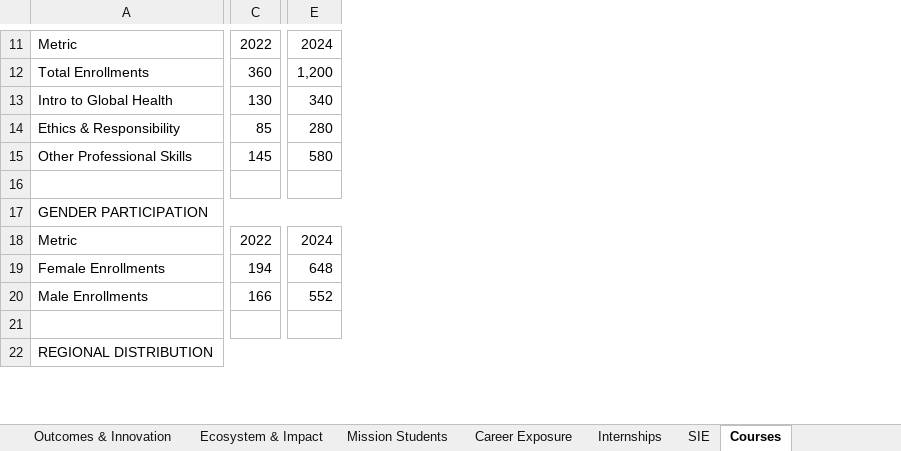
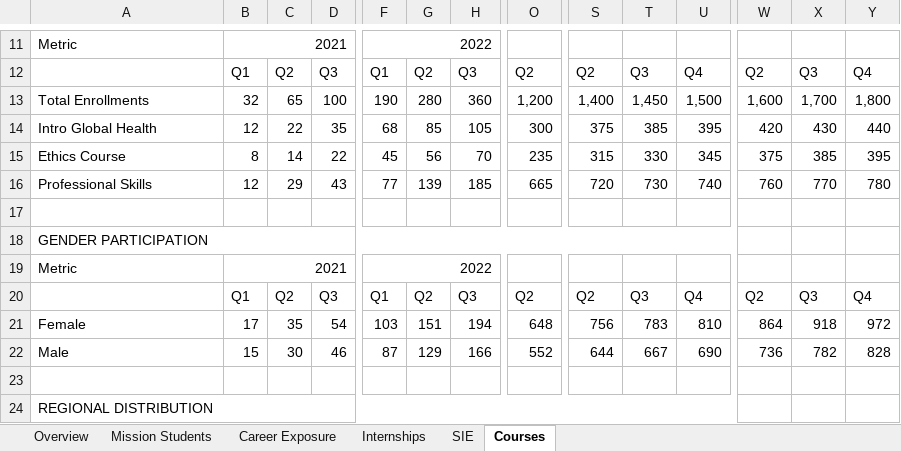
Before and after one commit to PraiseOrly/CHII_Dashboard, an Excel workbook: HEMP_Dashboard.xlsx, sheet Courses, drawn as a sheet; only a part is shown, gaps mark what is left out; values as stored, in another font and other column widths than the file's, no cell formats; removed rows and columns are numbered as before the commit, all else as after; rows hold the shown columns only; the diff covers the shown part only; the diff names each change by its address in the sheet, - before the commit and + after, or states it on an @@ line.

```diff
--- a/HEMP_Dashboard.xlsx (sheet Courses)
+++ b/HEMP_Dashboard.xlsx (sheet Courses)
-sheet tab: Outcomes & Innovation
-sheet tab: Ecosystem & Impact
+column B, row 11: 2021; rows 13-15: 32 | 12 | 8; row 19: 2021; rows 21-22: 17 | 15
+column C, rows 13-15: 65 | 22 | 14; rows 21-22: 35 | 30
+column D, rows 13-15: 100 | 35 | 22; rows 21-22: 54 | 46
+column F, row 11: 2022; rows 13-15: 190 | 68 | 45; row 19: 2022; rows 21-22: 103 | 87
+column G, rows 13-15: 280 | 85 | 56; rows 21-22: 151 | 129
+column S, rows 13-15: 1,400 | 375 | 315; rows 21-22: 756 | 644
+column T, rows 13-15: 1,450 | 385 | 330; rows 21-22: 783 | 667
+column U, rows 13-15: 1,500 | 395 | 345; rows 21-22: 810 | 690
+column W, rows 13-15: 1,600 | 420 | 375; rows 21-22: 864 | 736
+column X, rows 13-15: 1,700 | 430 | 385; rows 21-22: 918 | 782
+column Y, rows 13-15: 1,800 | 440 | 395; rows 21-22: 972 | 828
-H11: 2022
+H11: (empty)
-O11: 2024
+O11: (empty)
+row 12:  | Q1 | Q2 | Q3 | Q1 | Q2 | Q3 | Q2 | Q2 | Q3 | Q4 | Q2 | Q3 | Q4
-A14: Intro to Global Health
+A14: Intro Global Health
-H14: 130
+H14: 105
-O14: 340
+O14: 300
-A15: Ethics & Responsibility
+A15: Ethics Course
-H15: 85
+H15: 70
-O15: 280
+O15: 235
-row 15: Other Professional Skills | 145 | 580
+row 16: Professional Skills | 12 | 29 | 43 | 77 | 139 | 185 | 665 | 720 | 730 | 740 | 760 | 770 | 780
-A17:I17 merged
+A18:U18 merged
-H19: 2022
+H19: (empty)
-O19: 2024
+O19: (empty)
+row 20:  | Q1 | Q2 | Q3 | Q1 | Q2 | Q3 | Q2 | Q2 | Q3 | Q4 | Q2 | Q3 | Q4
-A21: Female Enrollments
+A21: Female
-A22: Male Enrollments
+A22: Male
-A22:I22 merged
+A24:U24 merged
```
Also changed, not shown: 4 added rows, 11 removed rows, 8 added columns, 1 removed column, 60 edited cells and merged cells elsewhere in this sheet, sheet Mission Students, sheet SIE, sheet Career Exposure, sheet Internships, sheet Overview, other sheet tabs, cell formats.
